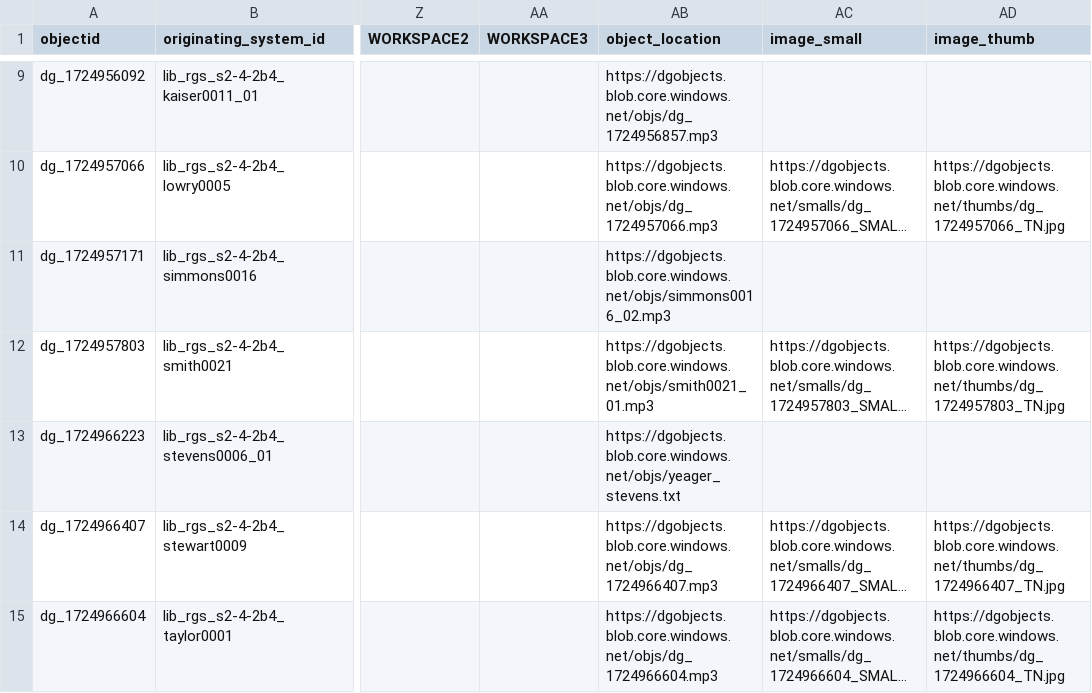
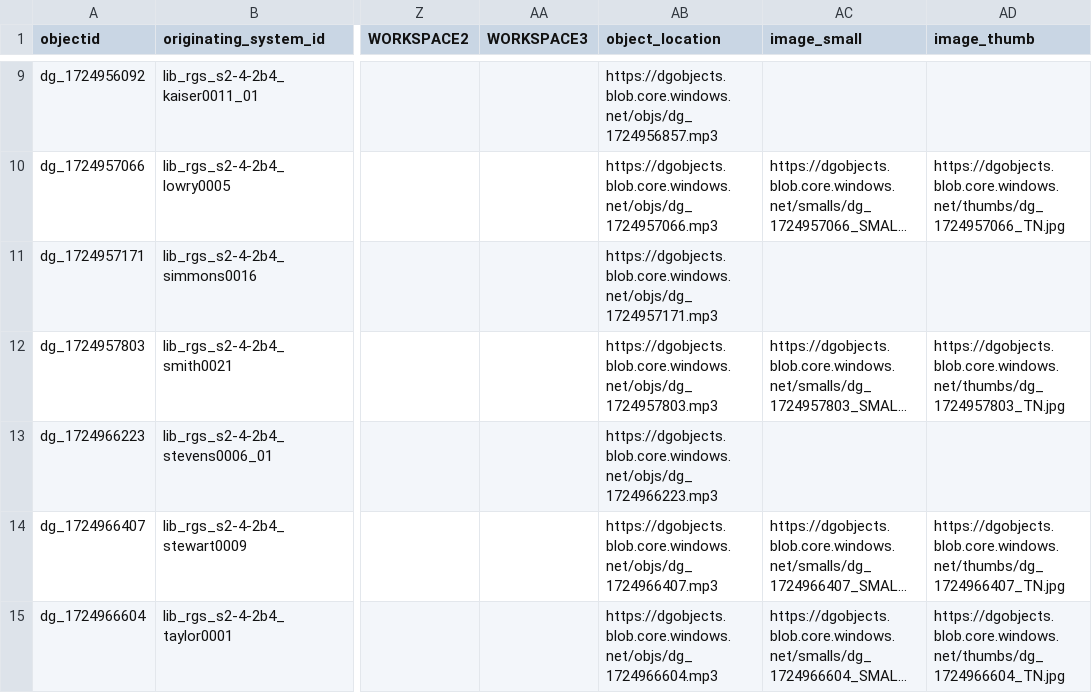
Before and after one commit to Digital-Grinnell/yeager-renfrow-oral-histories, a CSV file: _data/yeager_CSV_CollectionBuilder_metadata-for-Export.csv, drawn as a sheet; only a part is shown, gaps mark what is left out; long unchanged cells end in …; the diff covers the shown part only; the diff names each change by its address in the sheet, - before the commit and + after, or states it on an @@ line.

```diff
--- a/_data/yeager_CSV_CollectionBuilder_metadata-for-Export.csv
+++ b/_data/yeager_CSV_CollectionBuilder_metadata-for-Export.csv
-AB11 (object_location): https://dgobjects.blob.core.windows.net/objs/simmons0016_02.mp3
+AB11 (object_location): https://dgobjects.blob.core.windows.net/objs/dg_1724957171.mp3
-AB12 (object_location): https://dgobjects.blob.core.windows.net/objs/smith0021_01.mp3
+AB12 (object_location): https://dgobjects.blob.core.windows.net/objs/dg_1724957803.mp3
-AB13 (object_location): https://dgobjects.blob.core.windows.net/objs/yeager_stevens.txt
+AB13 (object_location): https://dgobjects.blob.core.windows.net/objs/dg_1724966223.mp3
```
Also changed, not shown: 5 edited cells elsewhere in this file, 3 other files.
